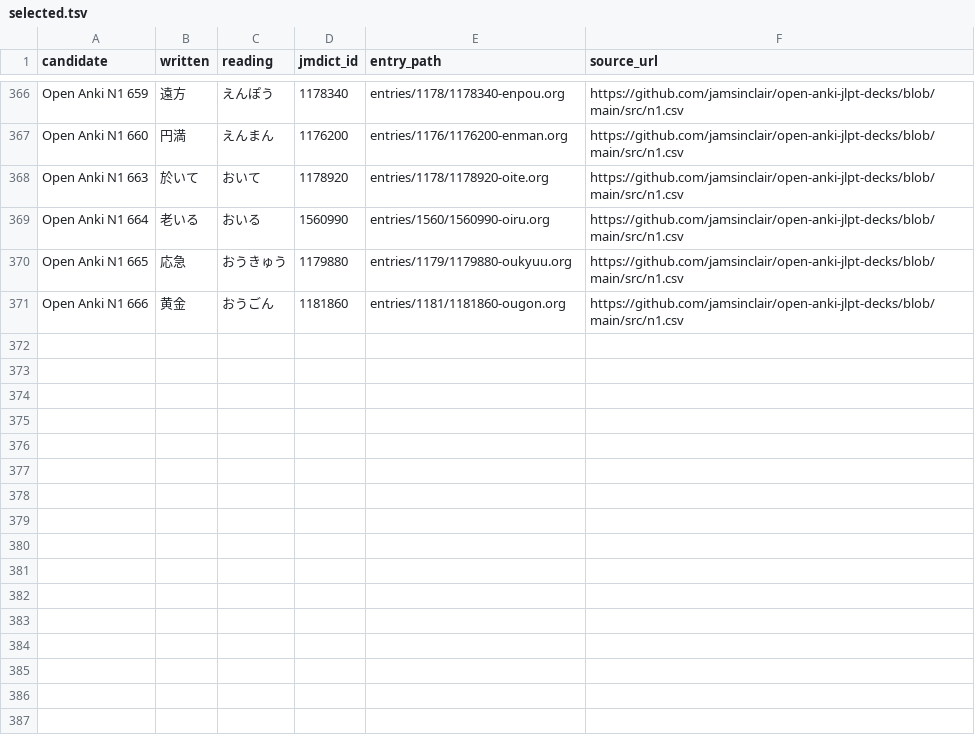
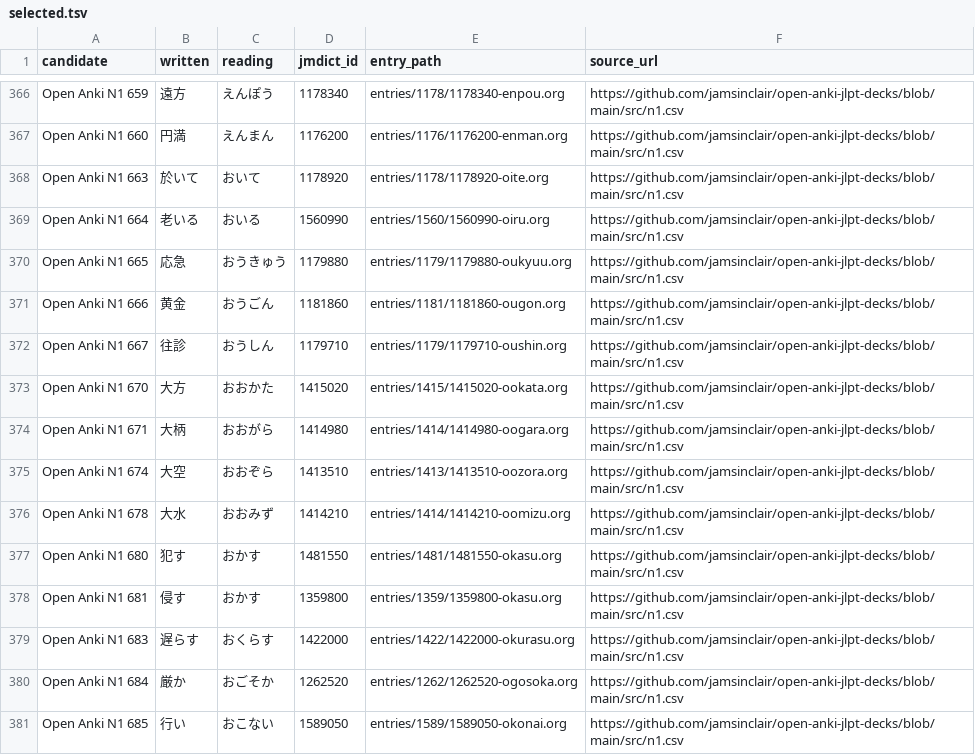
Before and after one commit to shogi-dojo/jibiki, a TSV file: sources/jlpt-n1/open-anki/selected.tsv, drawn as a sheet; only a part is shown, gaps mark what is left out.

```diff
--- a/sources/jlpt-n1/open-anki/selected.tsv
+++ b/sources/jlpt-n1/open-anki/selected.tsv
@@ -371 +371,11 @@ Open Anki N1 665	応急	おうきゅう	1179880	entries/1179/1179880-oukyuu.org
 Open Anki N1 666	黄金	おうごん	1181860	entries/1181/1181860-ougon.org	https://github.com/jamsinclair/open-anki-jlpt-decks/blob/main/src/n1.csv
+Open Anki N1 667	往診	おうしん	1179710	entries/1179/1179710-oushin.org	https://github.com/jamsinclair/open-anki-jlpt-decks/blob/main/src/n1.csv
+Open Anki N1 670	大方	おおかた	1415020	entries/1415/1415020-ookata.org	https://github.com/jamsinclair/open-anki-jlpt-decks/blob/main/src/n1.csv
+Open Anki N1 671	大柄	おおがら	1414980	entries/1414/1414980-oogara.org	https://github.com/jamsinclair/open-anki-jlpt-decks/blob/main/src/n1.csv
+Open Anki N1 674	大空	おおぞら	1413510	entries/1413/1413510-oozora.org	https://github.com/jamsinclair/open-anki-jlpt-decks/blob/main/src/n1.csv
+Open Anki N1 678	大水	おおみず	1414210	entries/1414/1414210-oomizu.org	https://github.com/jamsinclair/open-anki-jlpt-decks/blob/main/src/n1.csv
+Open Anki N1 680	犯す	おかす	1481550	entries/1481/1481550-okasu.org	https://github.com/jamsinclair/open-anki-jlpt-decks/blob/main/src/n1.csv
+Open Anki N1 681	侵す	おかす	1359800	entries/1359/1359800-okasu.org	https://github.com/jamsinclair/open-anki-jlpt-decks/blob/main/src/n1.csv
+Open Anki N1 683	遅らす	おくらす	1422000	entries/1422/1422000-okurasu.org	https://github.com/jamsinclair/open-anki-jlpt-decks/blob/main/src/n1.csv
+Open Anki N1 684	厳か	おごそか	1262520	entries/1262/1262520-ogosoka.org	https://github.com/jamsinclair/open-anki-jlpt-decks/blob/main/src/n1.csv
+Open Anki N1 685	行い	おこない	1589050	entries/1589/1589050-okonai.org	https://github.com/jamsinclair/open-anki-jlpt-decks/blob/main/src/n1.csv
```
Also changed, not shown: 1 other file.
